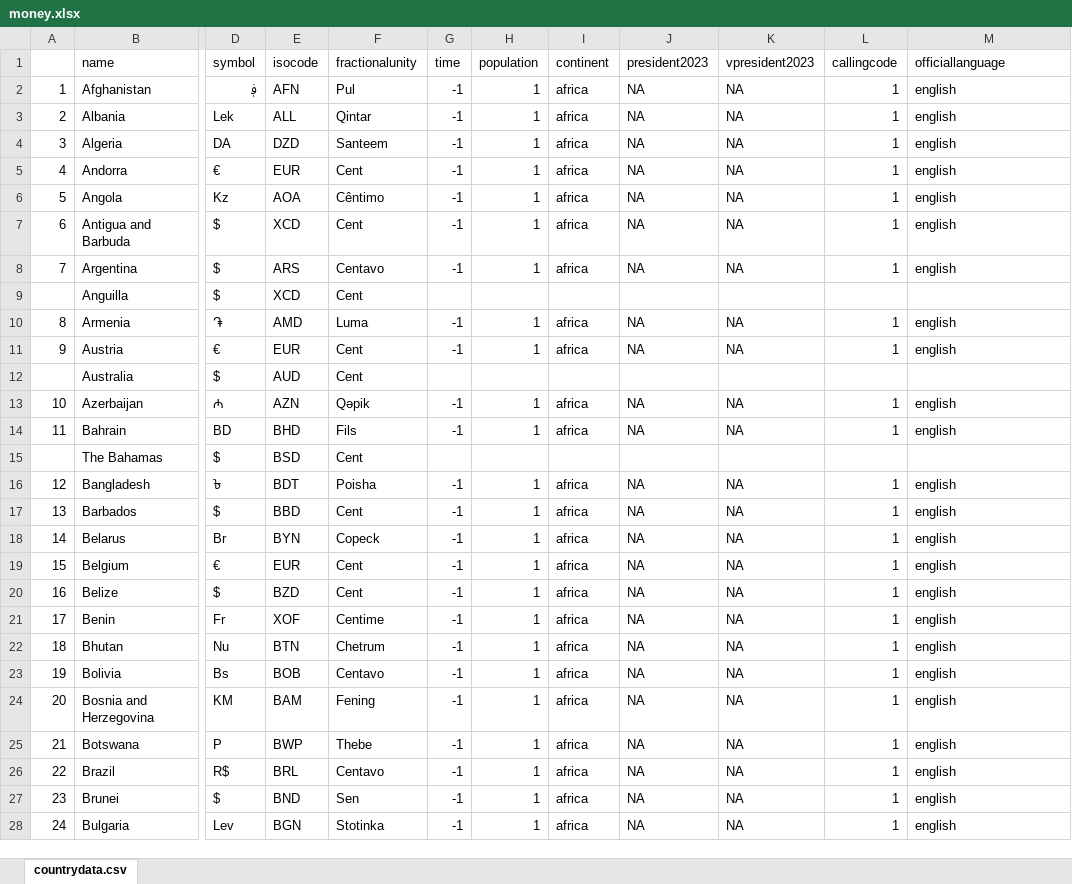
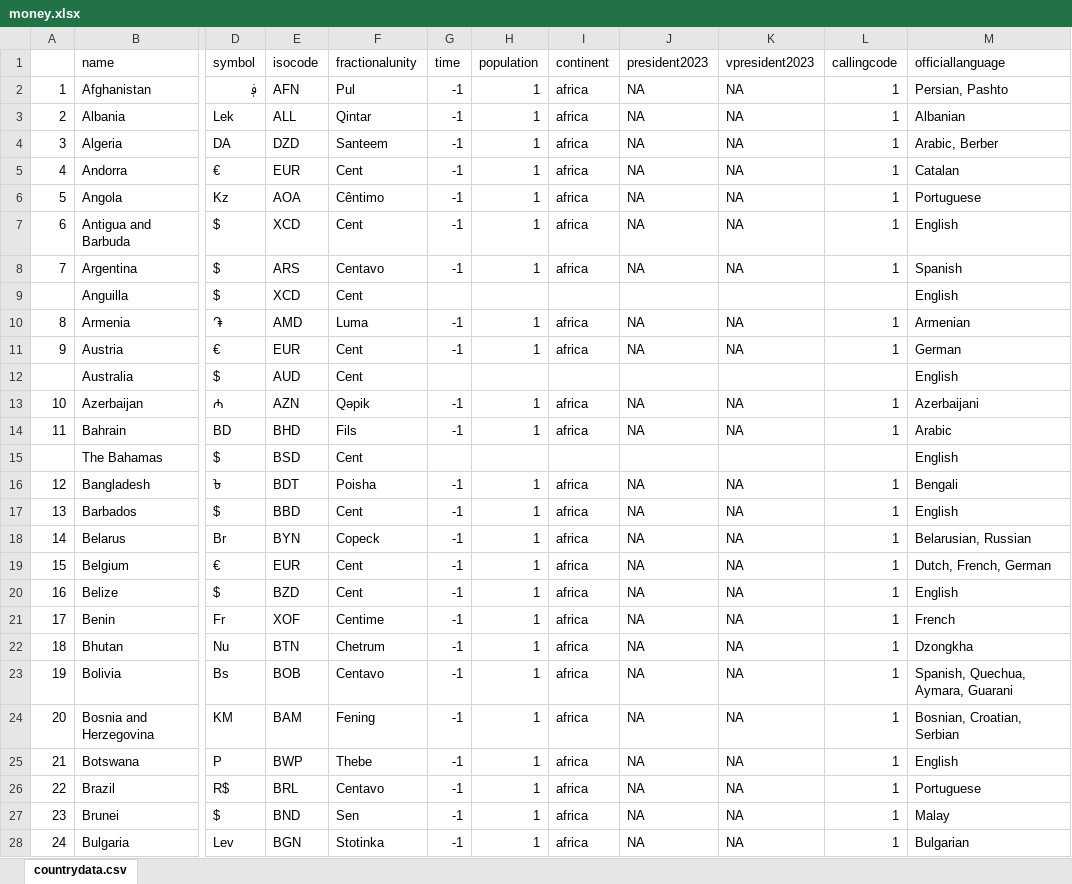
Before and after one commit to oobianom/r2country, an Excel workbook: inst/money.xlsx, sheet countrydata.csv, drawn as a sheet; only a part is shown, gaps mark what is left out; values as stored, in another font and other column widths than the file's, no borders; charts and pictures not drawn; the diff covers the shown part only; the diff names each change by its address in the sheet, - before the commit and + after, or states it on an @@ line.

```diff
--- a/inst/money.xlsx (sheet countrydata.csv)
+++ b/inst/money.xlsx (sheet countrydata.csv)
-M2 (officiallanguage): english
+M2 (officiallanguage): Persian, Pashto
-M3 (officiallanguage): english
+M3 (officiallanguage): Albanian
-M4 (officiallanguage): english
+M4 (officiallanguage): Arabic, Berber
-M5 (officiallanguage): english
+M5 (officiallanguage): Catalan
-M6 (officiallanguage): english
+M6 (officiallanguage): Portuguese
-M7 (officiallanguage): english
+M7 (officiallanguage): English
-M8 (officiallanguage): english
+M8 (officiallanguage): Spanish
-M9 (officiallanguage): (empty)
+M9 (officiallanguage): English
-M10 (officiallanguage): english
+M10 (officiallanguage): Armenian
-M11 (officiallanguage): english
+M11 (officiallanguage): German
-M12 (officiallanguage): (empty)
+M12 (officiallanguage): English
-M13 (officiallanguage): english
+M13 (officiallanguage): Azerbaijani
-M14 (officiallanguage): english
+M14 (officiallanguage): Arabic
-M15 (officiallanguage): (empty)
+M15 (officiallanguage): English
-M16 (officiallanguage): english
+M16 (officiallanguage): Bengali
-M17 (officiallanguage): english
+M17 (officiallanguage): English
-M18 (officiallanguage): english
+M18 (officiallanguage): Belarusian, Russian
-M19 (officiallanguage): english
+M19 (officiallanguage): Dutch, French, German
-M20 (officiallanguage): english
+M20 (officiallanguage): English
-M21 (officiallanguage): english
+M21 (officiallanguage): French
-M22 (officiallanguage): english
+M22 (officiallanguage): Dzongkha
-M23 (officiallanguage): english
+M23 (officiallanguage): Spanish, Quechua, Aymara, Guarani
-M24 (officiallanguage): english
+M24 (officiallanguage): Bosnian, Croatian, Serbian
-M25 (officiallanguage): english
+M25 (officiallanguage): English
-M26 (officiallanguage): english
+M26 (officiallanguage): Portuguese
-M27 (officiallanguage): english
+M27 (officiallanguage): Malay
-M28 (officiallanguage): english
+M28 (officiallanguage): Bulgarian
```
Also changed, not shown: 165 edited cells elsewhere in this sheet, 4 other files.
